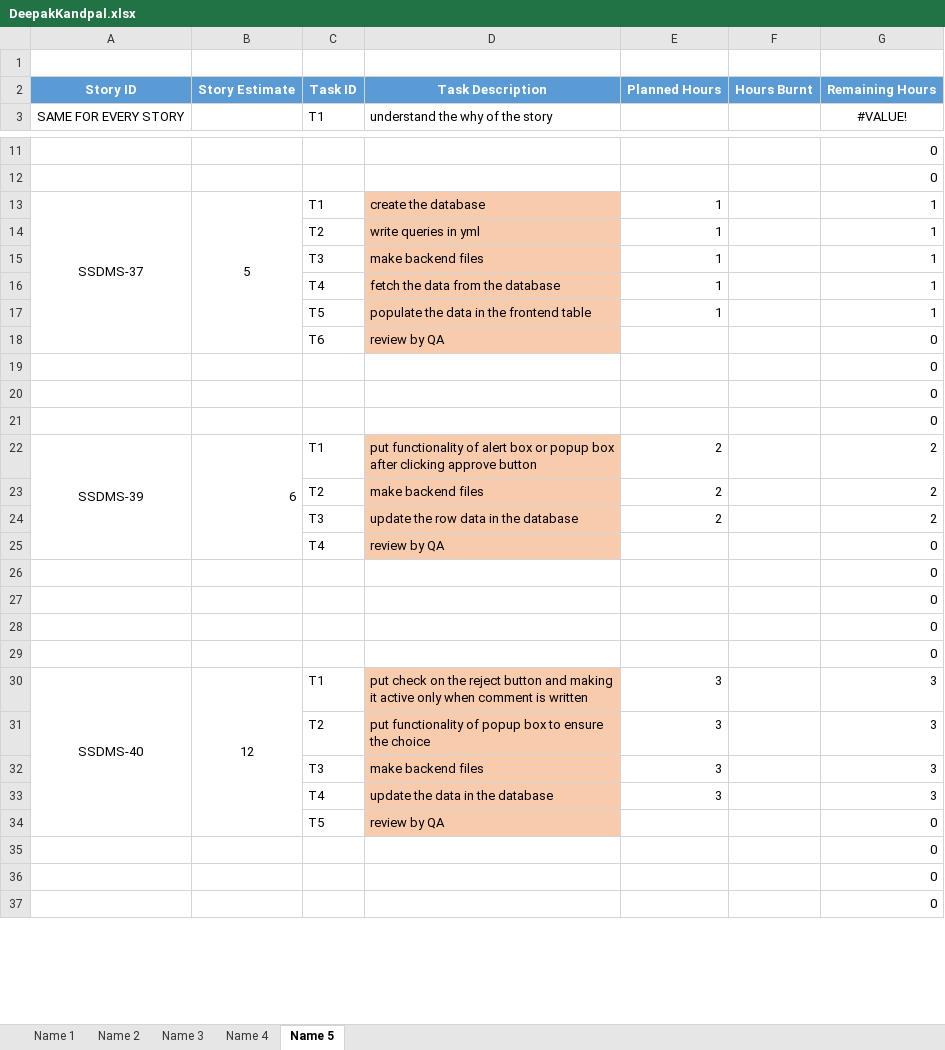
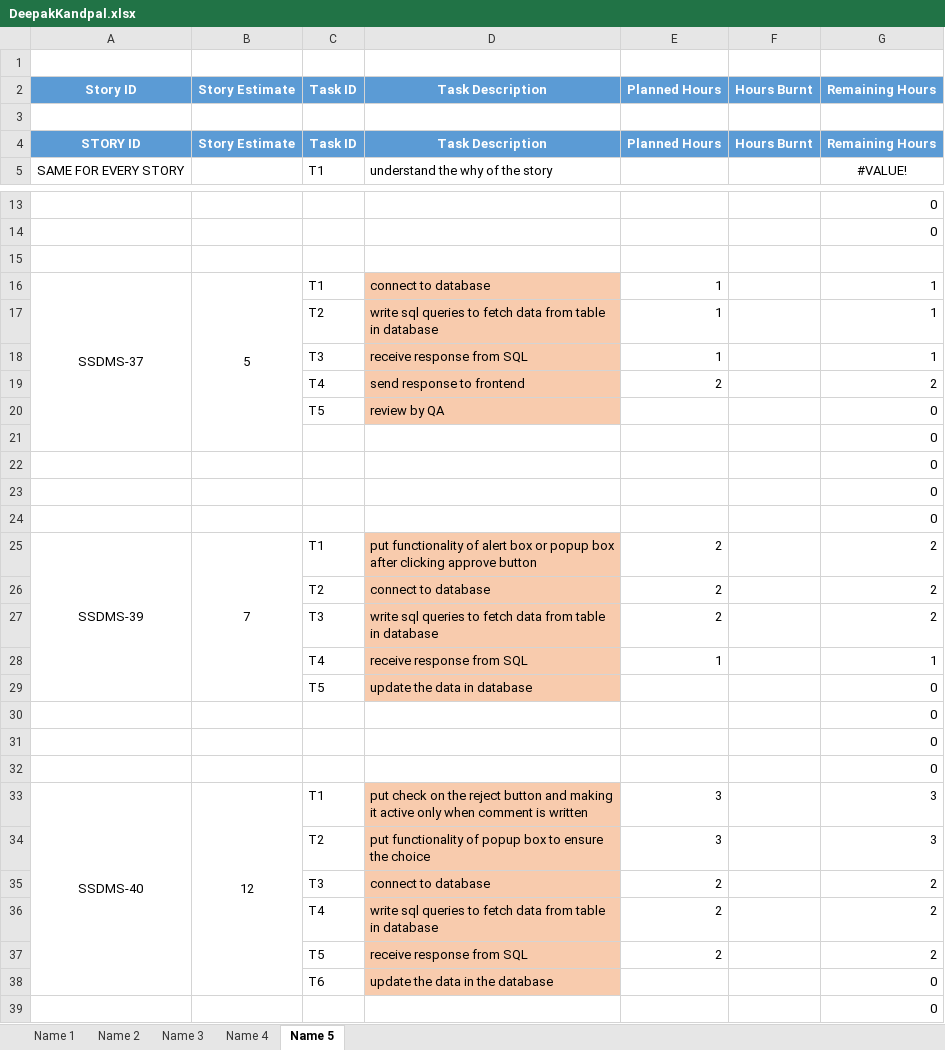
Before and after one commit to SmaltAndBeryl/Internship_2017, an Excel workbook: TeamDetails/TasksBreakDown/DeepakKandpal.xlsx, sheet Name 5, drawn as a sheet; only a part is shown, gaps mark what is left out; the shorter side is filled out with more unchanged rows; values as stored, in another font and other column widths than the file's, no borders; removed rows and columns are numbered as before the commit, all else as after; the diff covers the shown part only; the diff names each change by its address in the sheet, - before the commit and + after, or states it on an @@ line.

Commit message:
Author         : Deepak kandpal Files modified : DeepakKandpal.xlsx Description    : updated story task division excel sheet

```diff
--- a/TeamDetails/TasksBreakDown/DeepakKandpal.xlsx (sheet Name 5)
+++ b/TeamDetails/TasksBreakDown/DeepakKandpal.xlsx (sheet Name 5)
+row 3: (empty)
+row 4: STORY ID | Story Estimate | Task ID | Task Description | Planned Hours | Hours Burnt | Remaining Hours
+row 15: (empty)
-A13:A18 merged
+A16:A21 merged
-B13:B18 merged
+B16:B21 merged
-D16: create the database
+D16: connect to database
-D17: write queries in yml
+D17: write sql queries to fetch data from table in database
-D18: make backend files
+D18: receive response from SQL
-row 16:  |  | T4 | fetch the data from the database | 1 |  | 1
-row 17:  |  | T5 | populate the data in the frontend table | 1 |  | 1
+row 19:  |  | T4 | send response to frontend | 2 |  | 2
-C20: T6
+C20: T5
-row 22: SSDMS-39 | 6 | T1 | put functionality of alert box or popup box after clicking approve button | 2 |  | 2
-row 23:  |  | T2 | make backend files | 2 |  | 2
-row 24:  |  | T3 | update the row data in the database | 2 |  | 2
-row 25:  |  | T4 | review by QA |  |  | 0
+row 25: SSDMS-39 | 7 | T1 | put functionality of alert box or popup box after clicking approve button | 2 |  | 2
+row 26:  |  | T2 | connect to database | 2 |  | 2
+row 27:  |  | T3 | write sql queries to fetch data from table in database | 2 |  | 2
+row 28:  |  | T4 | receive response from SQL | 1 |  | 1
+row 29:  |  | T5 | update the data in database |  |  | 0
-row 32:  |  | T3 | make backend files | 3 |  | 3
-row 33:  |  | T4 | update the data in the database | 3 |  | 3
-row 34:  |  | T5 | review by QA |  |  | 0
-row 35:  |  |  |  |  |  | 0
+row 35:  |  | T3 | connect to database | 2 |  | 2
+row 36:  |  | T4 | write sql queries to fetch data from table in database | 2 |  | 2
+row 37:  |  | T5 | receive response from SQL | 2 |  | 2
+row 38:  |  | T6 | update the data in the database |  |  | 0
```
Also changed, not shown: 1 added row, 1 removed row and 4 edited cells elsewhere in this sheet, formulas that keep their value.
